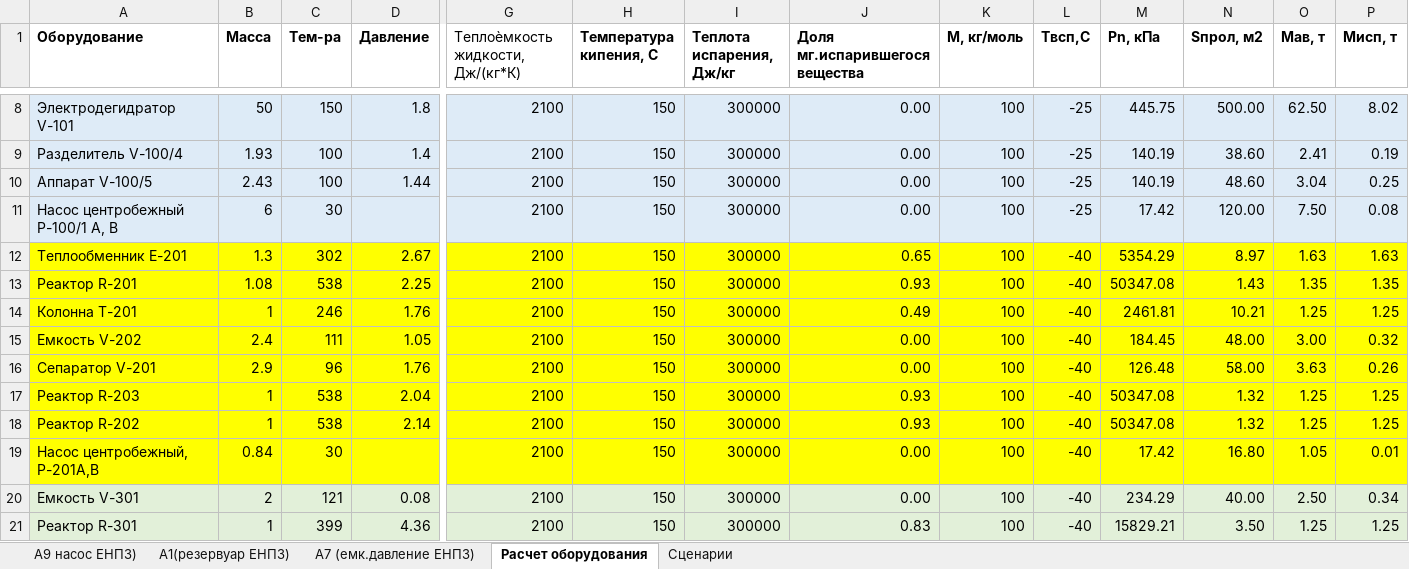
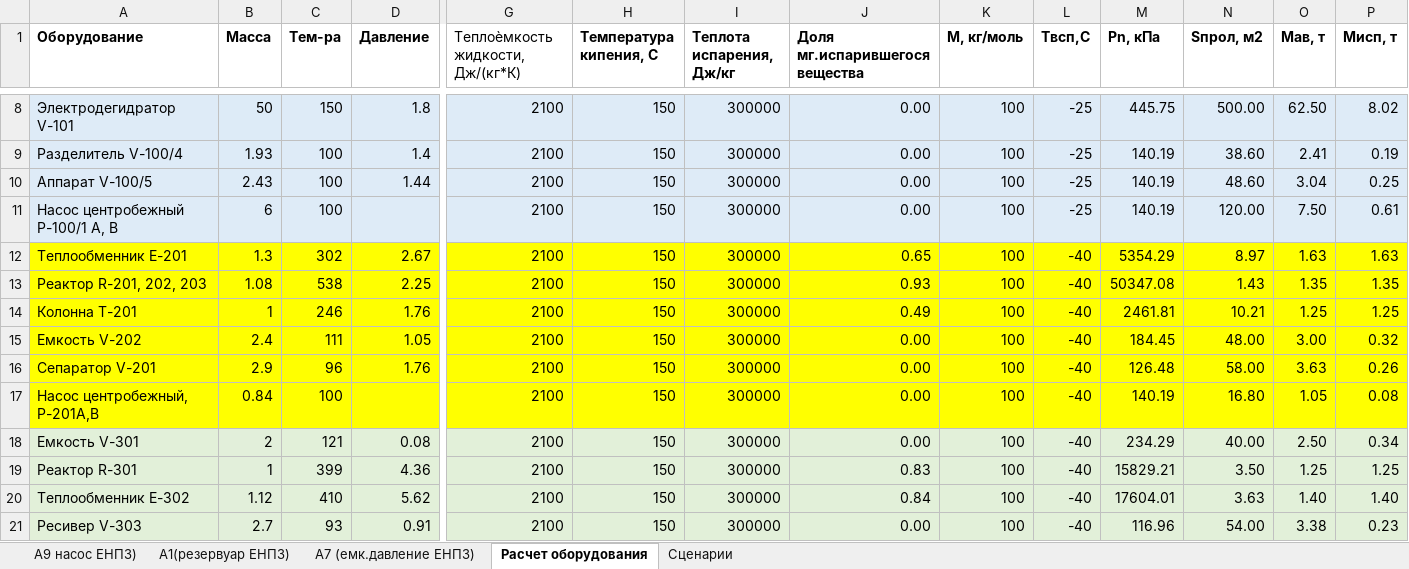
Before and after one commit to Konstantin-kzn-88/enpz, an Excel workbook: Оборудование на расчет ЕНПЗ.xlsx, sheet Расчет оборудования, drawn as a sheet; only a part is shown, gaps mark what is left out; the shorter side is filled out with more unchanged rows; values as stored, in another font and other column widths than the file's, no borders; charts and pictures not drawn; removed rows and columns are numbered as before the commit, all else as after; rows hold the shown columns only; the diff names each change by its address in the sheet, - before the commit and + after, or states it on an @@ line.

```diff
--- a/Оборудование на расчет ЕНПЗ.xlsx (sheet Расчет оборудования)
+++ b/Оборудование на расчет ЕНПЗ.xlsx (sheet Расчет оборудования)
-C11 (Тем-ра): 30
+C11 (Тем-ра): 100
-M11 (Pn, кПа): 17.42
+M11 (Pn, кПа): 140.19
-P11 (Мисп, т): 0.08
+P11 (Мисп, т): 0.61
-A13 (Оборудование): Реактор R-201
+A13 (Оборудование): Реактор R-201, 202, 203
-row 17: Реактор R-203 | 1 | 538 | 2.04 | 2100 | 150 | 300000 | 0.93 | 100 | -40 | 50347.08 | 1.32 | 1.25 | 1.25
-row 18: Реактор R-202 | 1 | 538 | 2.14 | 2100 | 150 | 300000 | 0.93 | 100 | -40 | 50347.08 | 1.32 | 1.25 | 1.25
-C17 (Тем-ра): 30
+C17 (Тем-ра): 100
-M17 (Pn, кПа): 17.42
+M17 (Pn, кПа): 140.19
-P17 (Мисп, т): 0.01
+P17 (Мисп, т): 0.08
```
Also changed, not shown: sheet Сценарии, formulas that keep their value, charts or pictures, 4 other files.
